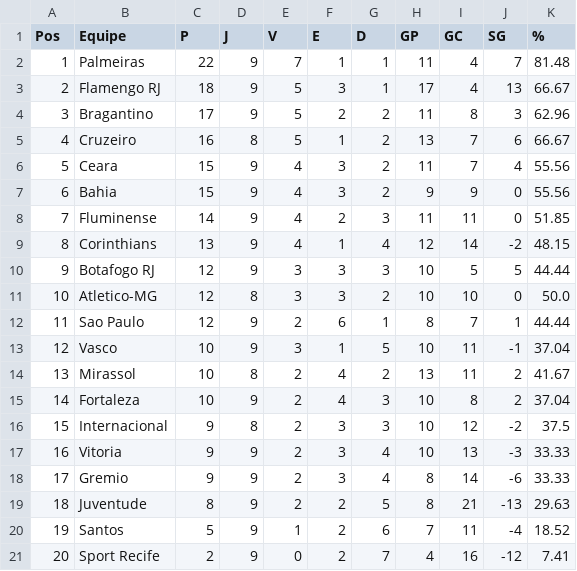
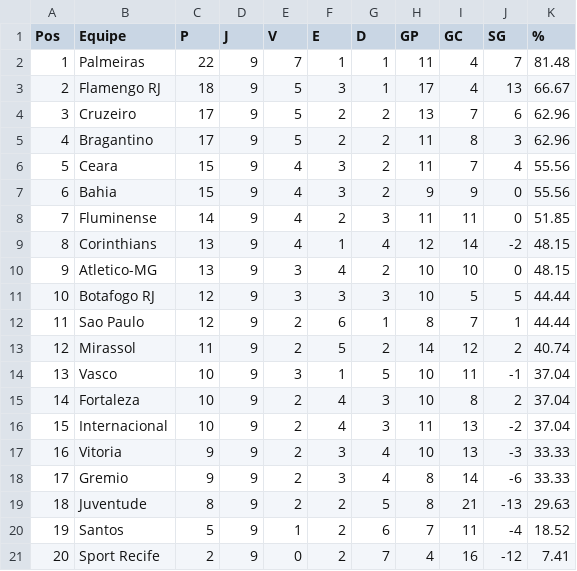
Before and after one commit to tlvzz/campeonato-brasileiro, a CSV file: classificacao_serie_a.csv, drawn as a sheet; removed rows and columns are numbered as before the commit, all else as after; the diff names each change by its address in the sheet, - before the commit and + after, or states it on an @@ line.

```diff
--- a/classificacao_serie_a.csv
+++ b/classificacao_serie_a.csv
+row 4: 3 | Cruzeiro | 17 | 9 | 5 | 2 | 2 | 13 | 7 | 6 | 62.96
@@ column A (Pos) renumbered between rows 5 and 14 @@
-row 5: 4 | Cruzeiro | 16 | 8 | 5 | 1 | 2 | 13 | 7 | 6 | 66.67
+row 10: 9 | Atletico-MG | 13 | 9 | 3 | 4 | 2 | 10 | 10 | 0 | 48.15
-row 11: 10 | Atletico-MG | 12 | 8 | 3 | 3 | 2 | 10 | 10 | 0 | 50.0
+row 13: 12 | Mirassol | 11 | 9 | 2 | 5 | 2 | 14 | 12 | 2 | 40.74
-row 14: 13 | Mirassol | 10 | 8 | 2 | 4 | 2 | 13 | 11 | 2 | 41.67
-C16 (P): 9
+C16 (P): 10
-D16 (J): 8
+D16 (J): 9
-F16 (E): 3
+F16 (E): 4
-H16 (GP): 10
+H16 (GP): 11
-I16 (GC): 12
+I16 (GC): 13
-K16 (%): 37.5
+K16 (%): 37.04
```
Also changed, not shown: resultados_serie_a.csv, 1 other file.
